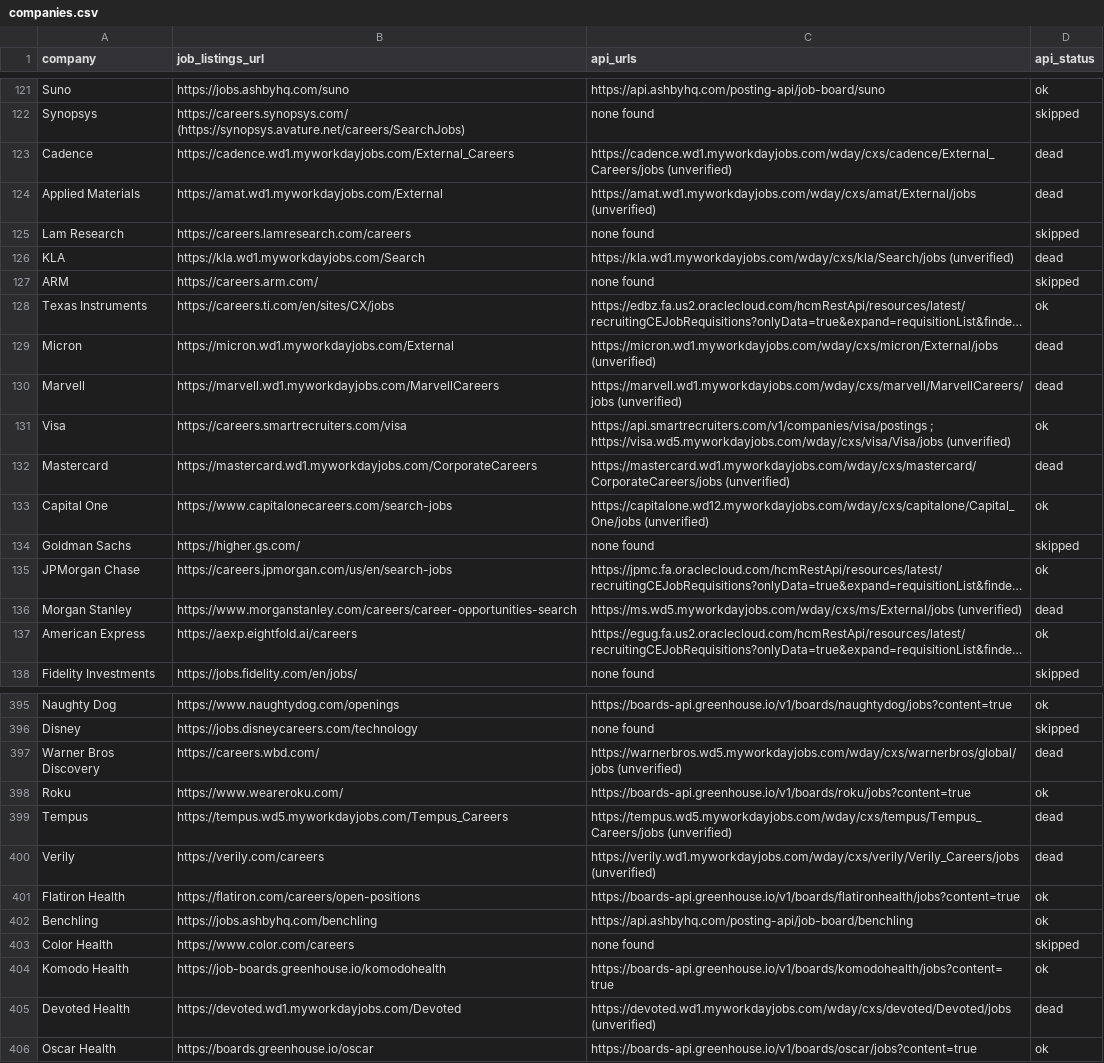
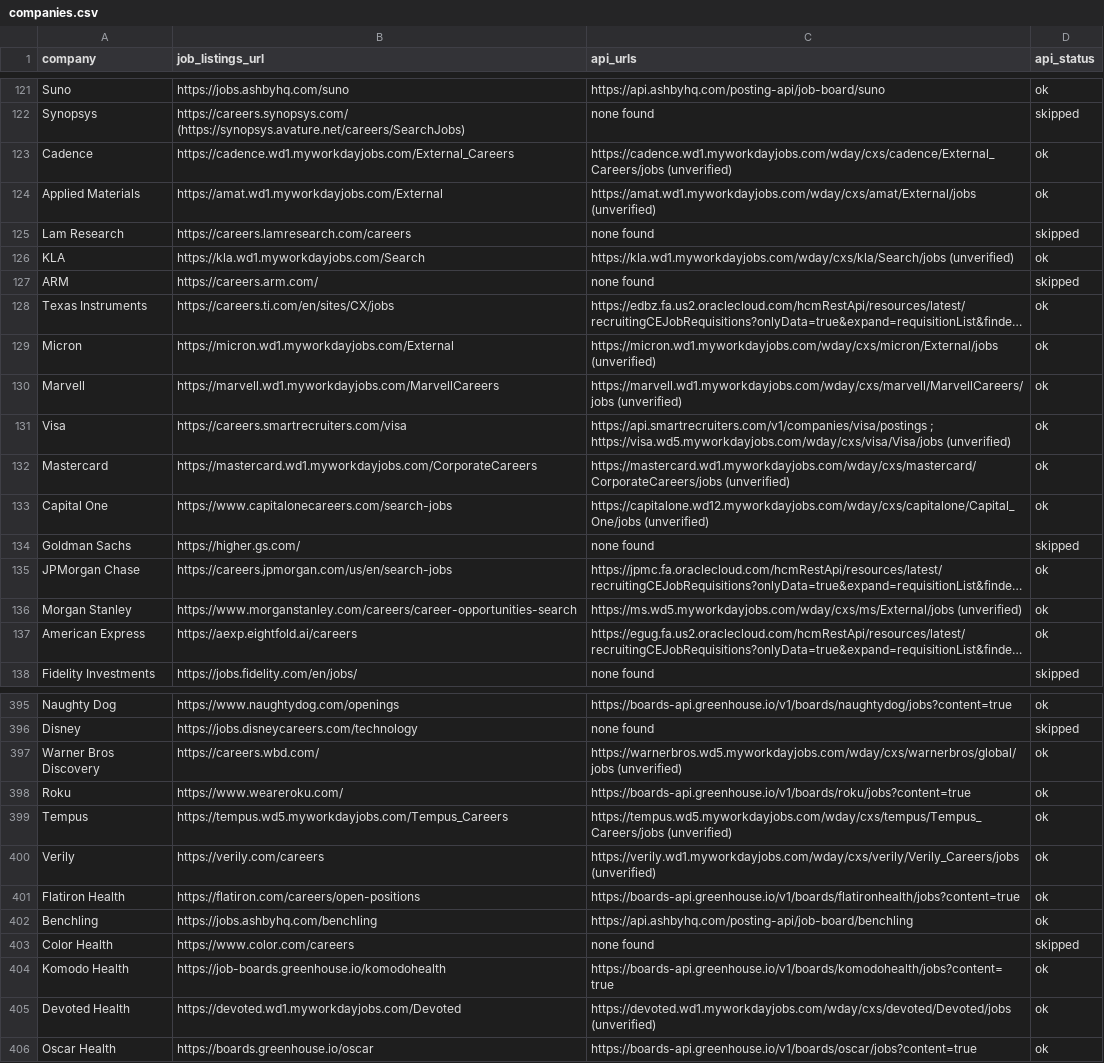
Before and after one commit to douglasichen/internships, a CSV file: companies.csv, drawn as a sheet; only a part is shown, gaps mark what is left out; long unchanged cells end in …; the diff covers the shown part only; the diff names each change by its address in the sheet, - before the commit and + after, or states it on an @@ line.

Commit message:
Data: restore api_status for boards falsely marked dead
Scrape flipped many live Workday (and similar) boards to dead on
transient 400s; dead status permanently skips them. Revert those
ok->dead flips so scheduled scrapes keep probing.

```diff
--- a/companies.csv
+++ b/companies.csv
-D123:D124 (api_status): dead
+D123:D124 (api_status): ok
-D126 (api_status): dead
+D126 (api_status): ok
-D129:D130 (api_status): dead
+D129:D130 (api_status): ok
-D132 (api_status): dead
+D132 (api_status): ok
-D136 (api_status): dead
+D136 (api_status): ok
-D397 (api_status): dead
+D397 (api_status): ok
-D399:D400 (api_status): dead
+D399:D400 (api_status): ok
-D405 (api_status): dead
+D405 (api_status): ok
```
Also changed, not shown: 45 edited cells elsewhere in this file.
